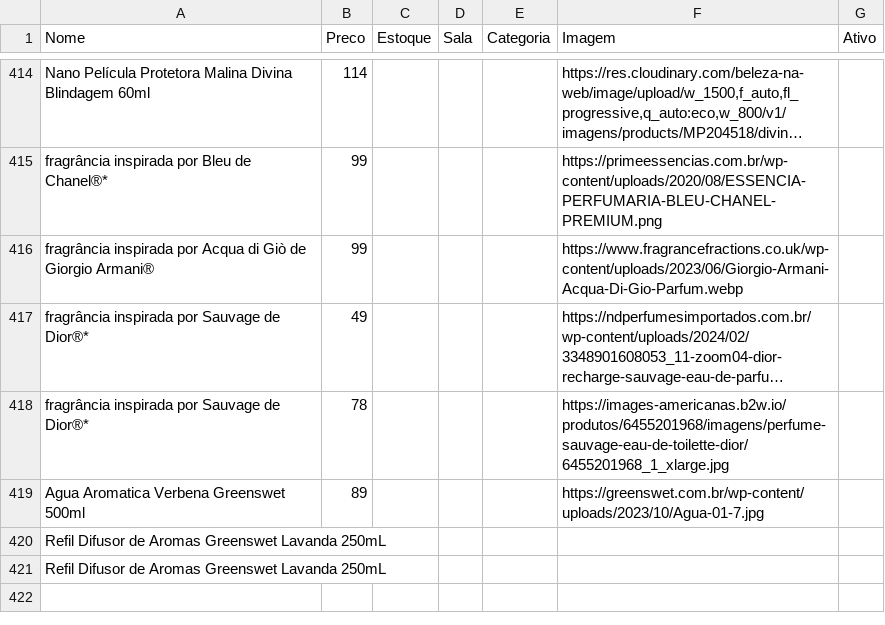
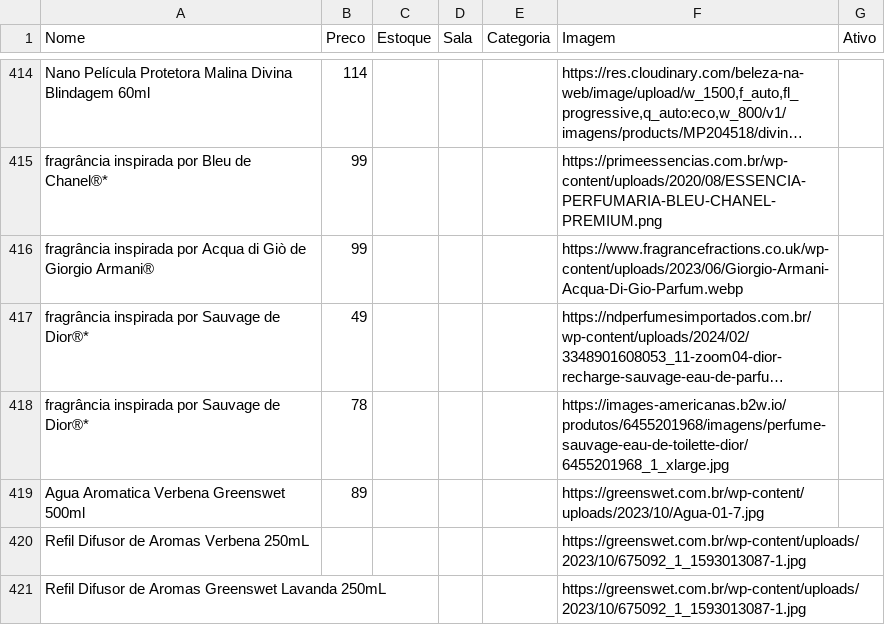
Before and after one commit to lojinhadd/loja, a CSV file: data.csv, drawn as a sheet; only a part is shown, gaps mark what is left out; long unchanged cells end in …; removed rows and columns are numbered as before the commit, all else as after; the diff names each change by its address in the sheet, - before the commit and + after, or states it on an @@ line.

Commit message:
Auto-sync: planilha atualizada

```diff
--- a/data.csv
+++ b/data.csv
-row 420: Refil Difusor de Aromas Greenswet Lavanda 250mL
+row 420: Refil Difusor de Aromas Verbena 250mL |  |  |  |  | https://greenswet.com.br/wp-content/uploads/2023/10/675092_1_1593013087-1.jpg
-F421 (Imagem): (empty)
+F421 (Imagem): https://greenswet.com.br/wp-content/uploads/2023/10/675092_1_1593013087-1.jpg
```
